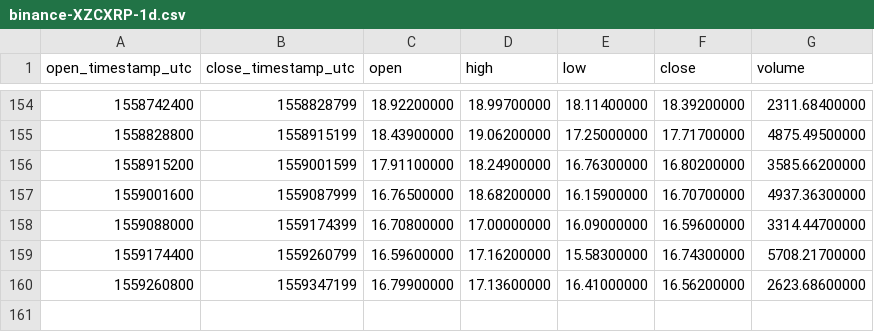
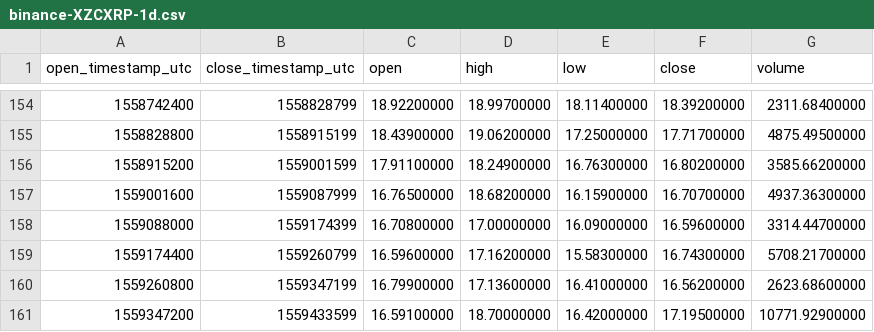
Before and after one commit to cryptobigbro/binance-XZCXRP, a CSV file: binance-XZCXRP-1d.csv, drawn as a sheet; only a part is shown, gaps mark what is left out; the diff names each change by its address in the sheet, - before the commit and + after, or states it on an @@ line.

```diff
--- a/binance-XZCXRP-1d.csv
+++ b/binance-XZCXRP-1d.csv
+row 161: 1559347200 | 1559433599 | 16.59100000 | 18.70000000 | 16.42000000 | 17.19500000 | 10771.92900000
```
Also changed, not shown: binance-XZCXRP-1h.csv.
